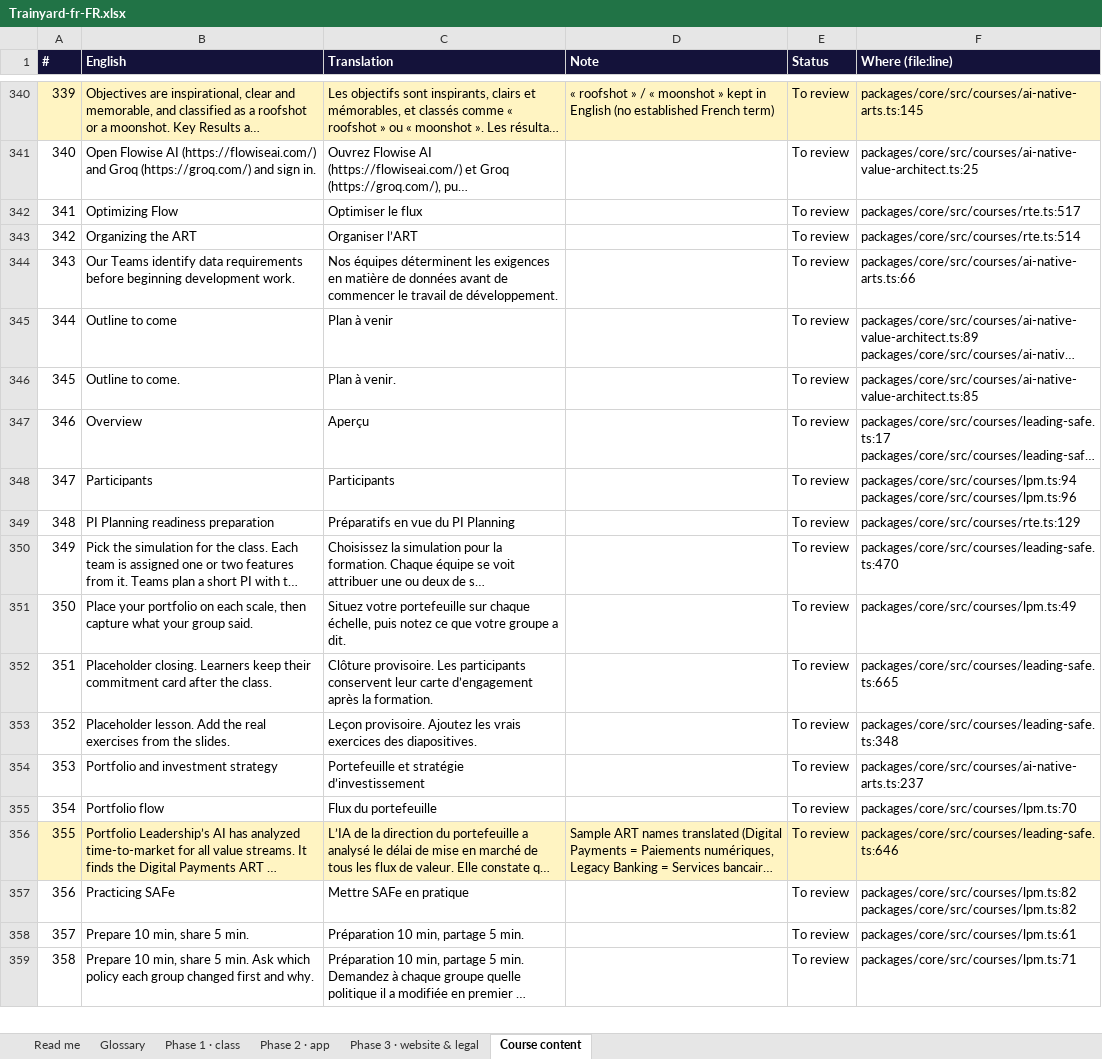
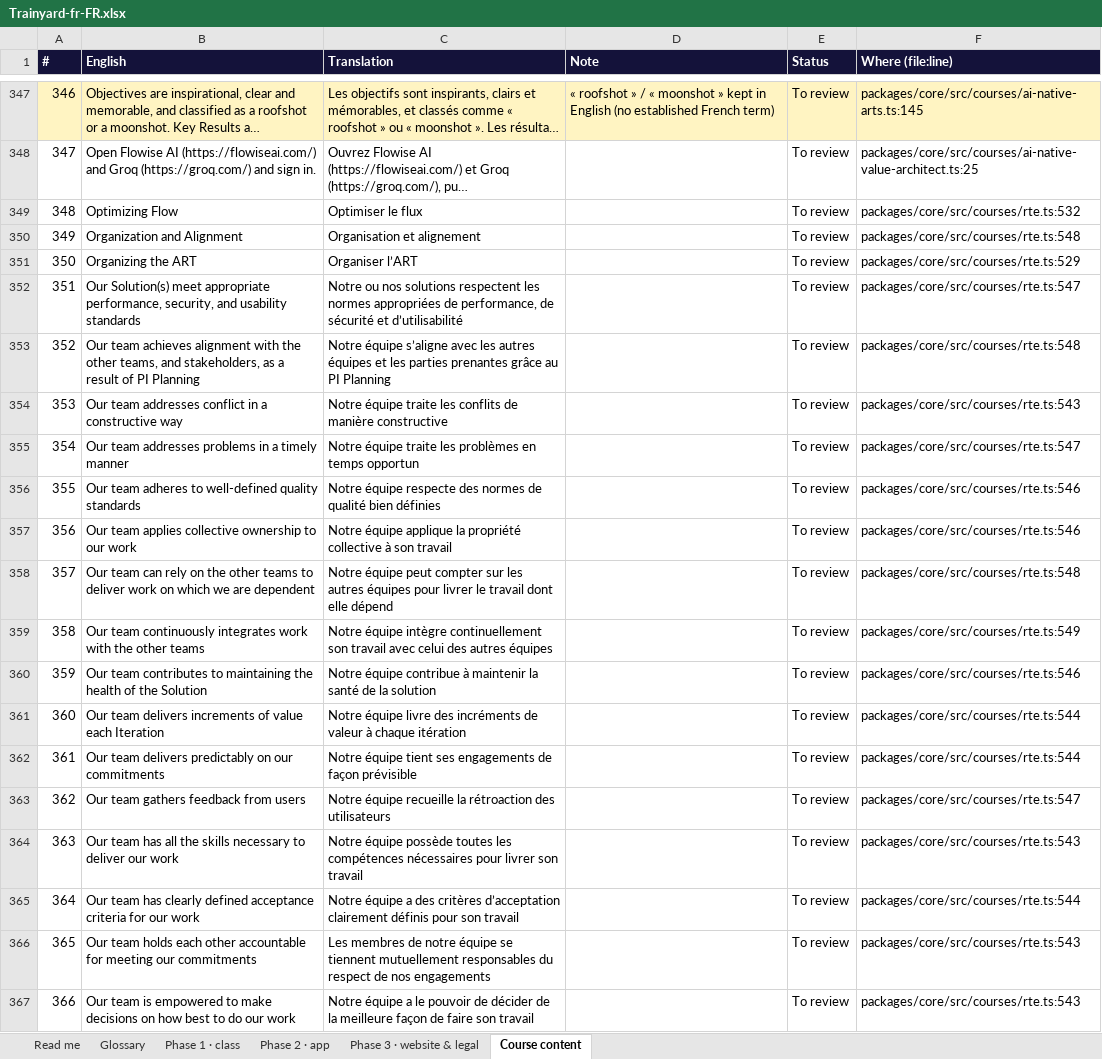
Before and after one commit to mlbwhf/test, an Excel workbook: trainyard/i18n/Trainyard-fr-FR.xlsx, sheet Course content, drawn as a sheet; only a part is shown, gaps mark what is left out; the shorter side is filled out with more unchanged rows; long unchanged cells end in …; values as stored, in another font and other column widths than the file's, no borders; addresses are those after the commit; the diff covers the shown part only; the diff names each change by its address in the sheet, - before the commit and + after, or states it on an @@ line.

```diff
--- a/trainyard/i18n/Trainyard-fr-FR.xlsx (sheet Course content)
+++ b/trainyard/i18n/Trainyard-fr-FR.xlsx (sheet Course content)
@@ column A (#) renumbered from row 111 down @@
-F349 (Where (file:line)): packages/core/src/courses/rte.ts:517
+F349 (Where (file:line)): packages/core/src/courses/rte.ts:532
+row 350: 349 | Organization and Alignment | Organisation et alignement |  | To review | packages/core/src/courses/rte.ts:548
-F351 (Where (file:line)): packages/core/src/courses/rte.ts:514
+F351 (Where (file:line)): packages/core/src/courses/rte.ts:529
+row 352: 351 | Our Solution(s) meet appropriate performance, security, and usability standards | Notre ou nos solutions respectent les normes appropriées de performance, de sécurité et d’utilisabilité |  | To review | packages/core/src/courses/rte.ts:547
+row 353: 352 | Our team achieves alignment with the other teams, and stakeholders, as a result of PI Planning | Notre équipe s’aligne avec les autres équipes et les parties prenantes grâce au PI Planning |  | To review | packages/core/src/courses/rte.ts:548
+row 354: 353 | Our team addresses conflict in a constructive way | Notre équipe traite les conflits de manière constructive |  | To review | packages/core/src/courses/rte.ts:543
+row 355: 354 | Our team addresses problems in a timely manner | Notre équipe traite les problèmes en temps opportun |  | To review | packages/core/src/courses/rte.ts:547
+row 356: 355 | Our team adheres to well-defined quality standards | Notre équipe respecte des normes de qualité bien définies |  | To review | packages/core/src/courses/rte.ts:546
+row 357: 356 | Our team applies collective ownership to our work | Notre équipe applique la propriété collective à son travail |  | To review | packages/core/src/courses/rte.ts:546
+row 358: 357 | Our team can rely on the other teams to deliver work on which we are dependent | Notre équipe peut compter sur les autres équipes pour livrer le travail dont elle dépend |  | To review | packages/core/src/courses/rte.ts:548
+row 359: 358 | Our team continuously integrates work with the other teams | Notre équipe intègre continuellement son travail avec celui des autres équipes |  | To review | packages/core/src/courses/rte.ts:549
+row 360: 359 | Our team contributes to maintaining the health of the Solution | Notre équipe contribue à maintenir la santé de la solution |  | To review | packages/core/src/courses/rte.ts:546
+row 361: 360 | Our team delivers increments of value each Iteration | Notre équipe livre des incréments de valeur à chaque itération |  | To review | packages/core/src/courses/rte.ts:544
+row 362: 361 | Our team delivers predictably on our commitments | Notre équipe tient ses engagements de façon prévisible |  | To review | packages/core/src/courses/rte.ts:544
+row 363: 362 | Our team gathers feedback from users | Notre équipe recueille la rétroaction des utilisateurs |  | To review | packages/core/src/courses/rte.ts:547
+row 364: 363 | Our team has all the skills necessary to deliver our work | Notre équipe possède toutes les compétences nécessaires pour livrer son travail |  | To review | packages/core/src/courses/rte.ts:543
+row 365: 364 | Our team has clearly defined acceptance criteria for our work | Notre équipe a des critères d’acceptation clairement définis pour son travail |  | To review | packages/core/src/courses/rte.ts:544
+row 366: 365 | Our team holds each other accountable for meeting our commitments | Les membres de notre équipe se tiennent mutuellement responsables du respect de nos engagements |  | To review | packages/core/src/courses/rte.ts:543
+row 367: 366 | Our team is empowered to make decisions on how best to do our work | Notre équipe a le pouvoir de décider de la meilleure façon de faire son travail |  | To review | packages/core/src/courses/rte.ts:543
```
Also changed, not shown: 53 added rows, 6 removed rows and 8 edited cells elsewhere in this sheet, sheet Phase 1 · class, sheet Phase 2 · app, trainyard/i18n/Trainyard-fr-CA.xlsx, 11 other files.
